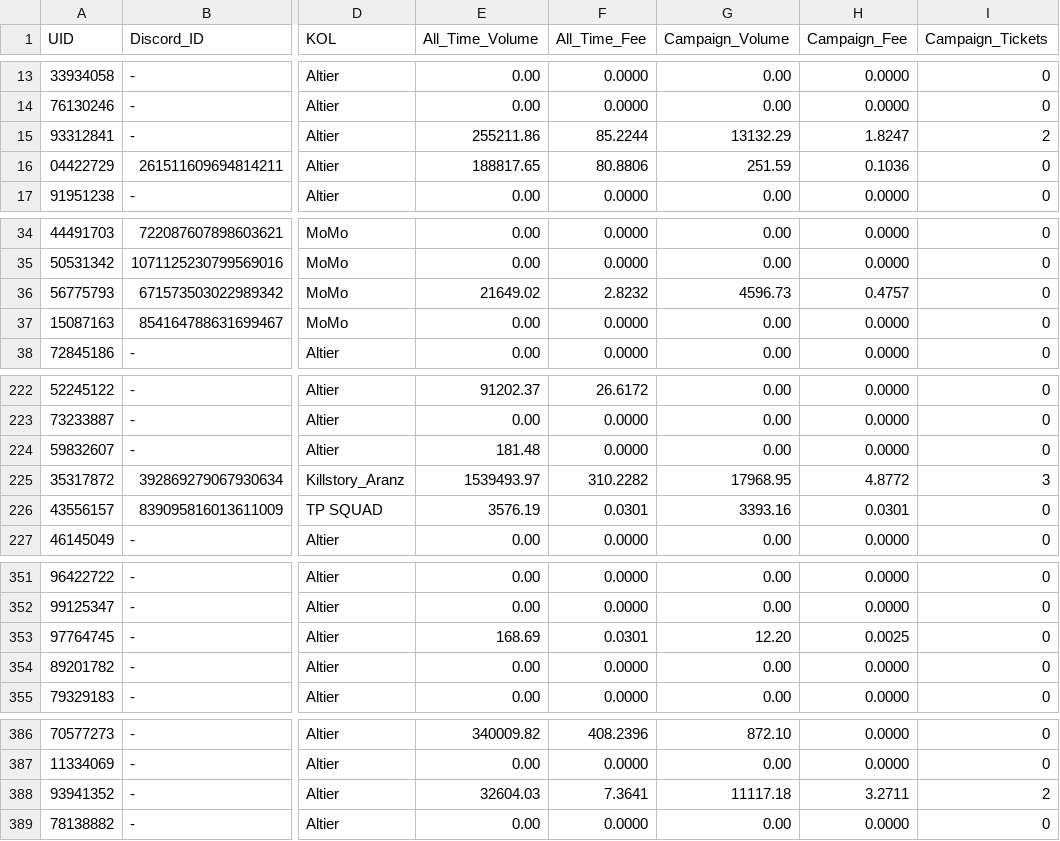
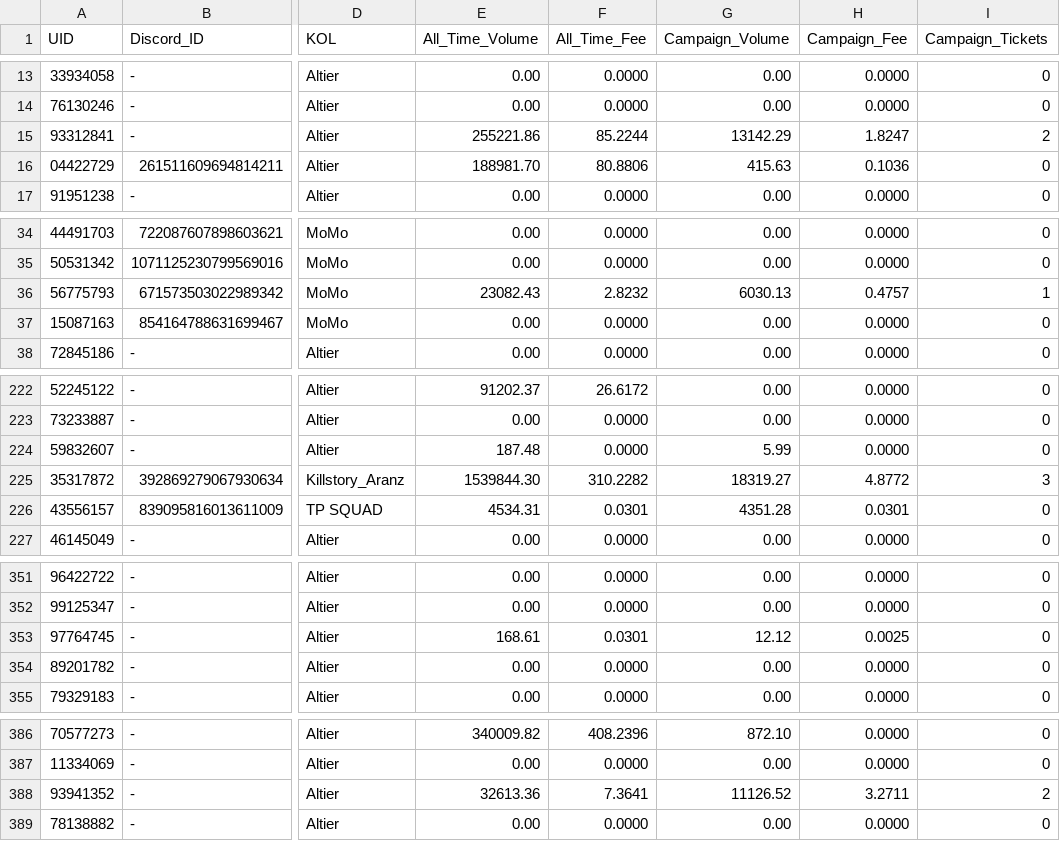
Before and after one commit to altiercenter-lab/Alt1er-MEXC-Dashboard, a CSV file: public/tickets/volume_comparison_dual.csv, drawn as a sheet; only a part is shown, gaps mark what is left out; the diff names each change by its address in the sheet, - before the commit and + after, or states it on an @@ line.

```diff
--- a/public/tickets/volume_comparison_dual.csv
+++ b/public/tickets/volume_comparison_dual.csv
-E15 (All_Time_Volume): 255211.86
+E15 (All_Time_Volume): 255221.86
-G15 (Campaign_Volume): 13132.29
+G15 (Campaign_Volume): 13142.29
-E16 (All_Time_Volume): 188817.65
+E16 (All_Time_Volume): 188981.70
-G16 (Campaign_Volume): 251.59
+G16 (Campaign_Volume): 415.63
-E36 (All_Time_Volume): 21649.02
+E36 (All_Time_Volume): 23082.43
-G36 (Campaign_Volume): 4596.73
+G36 (Campaign_Volume): 6030.13
-I36 (Campaign_Tickets): 0
+I36 (Campaign_Tickets): 1
-E224 (All_Time_Volume): 181.48
+E224 (All_Time_Volume): 187.48
-G224 (Campaign_Volume): 0.00
+G224 (Campaign_Volume): 5.99
-E225 (All_Time_Volume): 1539493.97
+E225 (All_Time_Volume): 1539844.30
-G225 (Campaign_Volume): 17968.95
+G225 (Campaign_Volume): 18319.27
-E226 (All_Time_Volume): 3576.19
+E226 (All_Time_Volume): 4534.31
-G226 (Campaign_Volume): 3393.16
+G226 (Campaign_Volume): 4351.28
-E353 (All_Time_Volume): 168.69
+E353 (All_Time_Volume): 168.61
-G353 (Campaign_Volume): 12.20
+G353 (Campaign_Volume): 12.12
-E388 (All_Time_Volume): 32604.03
+E388 (All_Time_Volume): 32613.36
-G388 (Campaign_Volume): 11117.18
+G388 (Campaign_Volume): 11126.52
```
Also changed, not shown: public/tickets/all_time_volume.csv, public/tickets/campaign_volume_nov2026.csv, 1 other file.
